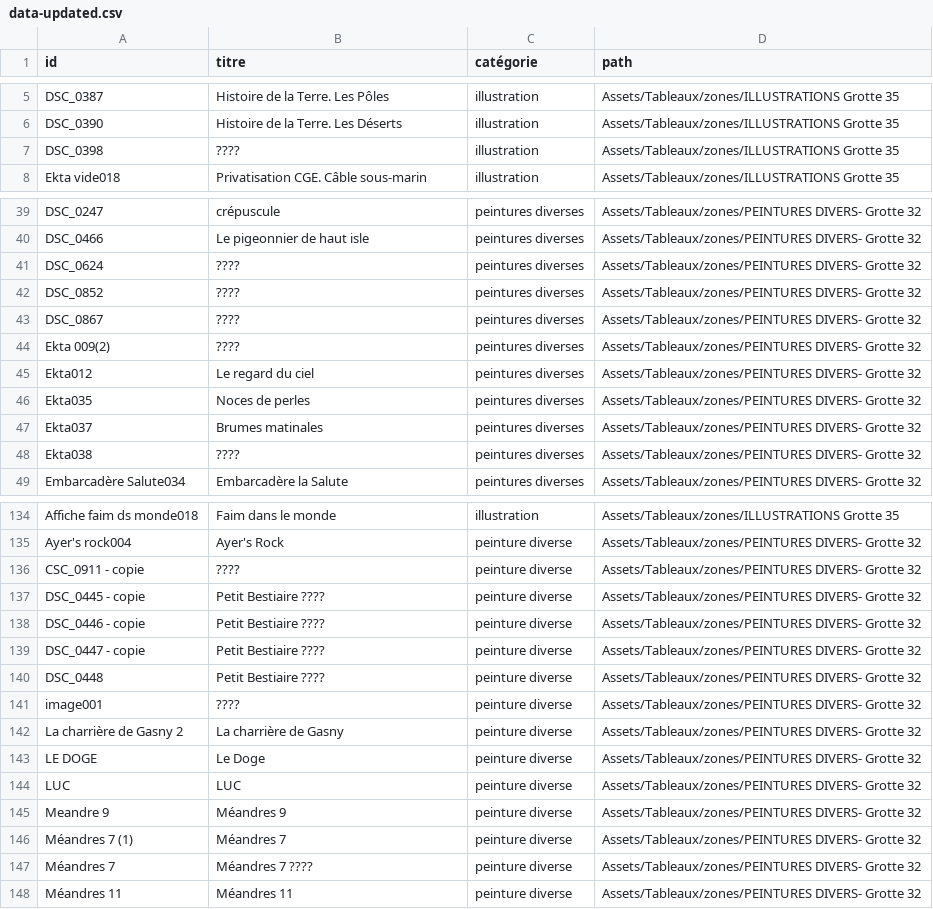
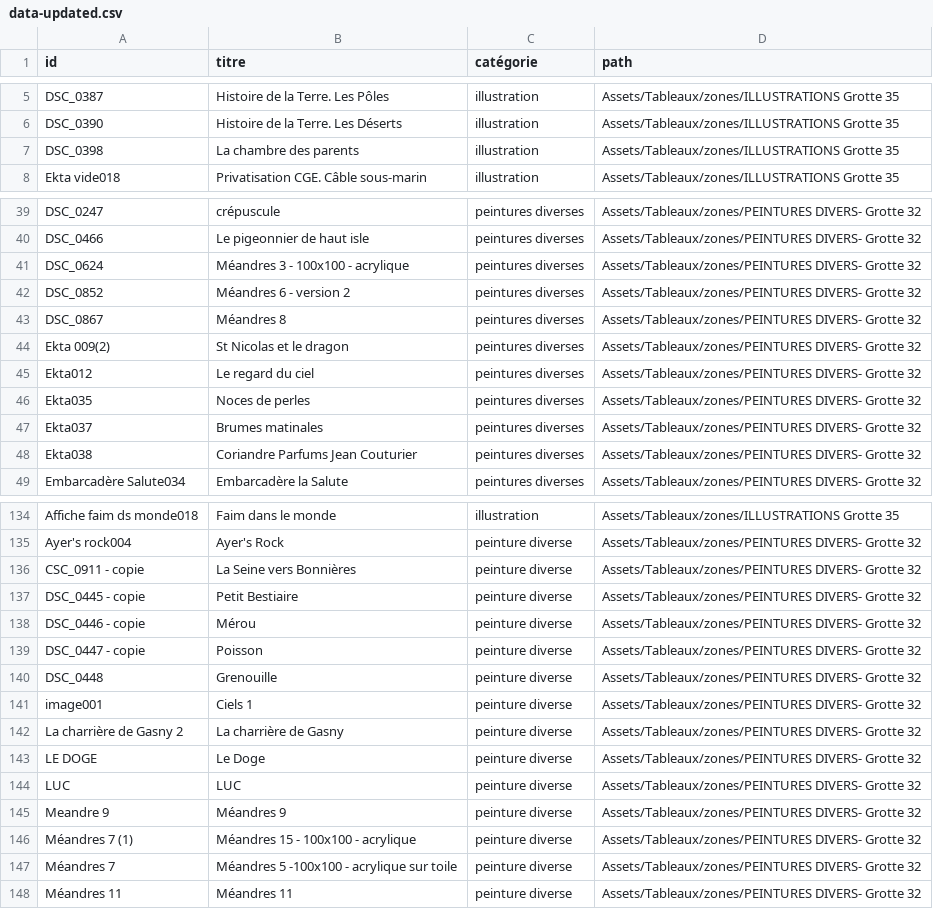
Before and after one commit to liro-u/museum3D, a CSV file: Assets/Resources/data-updated.csv, drawn as a sheet; only a part is shown, gaps mark what is left out; the diff covers the shown part only.

```diff
--- a/Assets/Resources/data-updated.csv
+++ b/Assets/Resources/data-updated.csv
@@ -6,3 +6,3 @@ DSC_0387;Histoire de la Terre. Les Pôles;illustration;Assets/Tableaux/zones/ILL
 DSC_0390;Histoire de la Terre. Les Déserts;illustration;Assets/Tableaux/zones/ILLUSTRATIONS Grotte 35
-DSC_0398;????;illustration;Assets/Tableaux/zones/ILLUSTRATIONS Grotte 35
+DSC_0398;La chambre des parents;illustration;Assets/Tableaux/zones/ILLUSTRATIONS Grotte 35
 Ekta vide018;Privatisation CGE. Câble sous-marin;illustration;Assets/Tableaux/zones/ILLUSTRATIONS Grotte 35
@@ -40,6 +40,6 @@ DSC_0247;crépuscule;peintures diverses;Assets/Tableaux/zones/PEINTURES DIVERS-
 DSC_0466;Le pigeonnier de haut isle;peintures diverses;Assets/Tableaux/zones/PEINTURES DIVERS- Grotte 32
-DSC_0624;????;peintures diverses;Assets/Tableaux/zones/PEINTURES DIVERS- Grotte 32
-DSC_0852;????;peintures diverses;Assets/Tableaux/zones/PEINTURES DIVERS- Grotte 32
-DSC_0867;????;peintures diverses;Assets/Tableaux/zones/PEINTURES DIVERS- Grotte 32
-Ekta 009(2);????;peintures diverses;Assets/Tableaux/zones/PEINTURES DIVERS- Grotte 32
+DSC_0624;Méandres 3 - 100x100 - acrylique;peintures diverses;Assets/Tableaux/zones/PEINTURES DIVERS- Grotte 32
+DSC_0852;Méandres 6 - version 2;peintures diverses;Assets/Tableaux/zones/PEINTURES DIVERS- Grotte 32
+DSC_0867;Méandres 8;peintures diverses;Assets/Tableaux/zones/PEINTURES DIVERS- Grotte 32
+Ekta 009(2);St Nicolas et le dragon;peintures diverses;Assets/Tableaux/zones/PEINTURES DIVERS- Grotte 32
 Ekta012;Le regard du ciel;peintures diverses;Assets/Tableaux/zones/PEINTURES DIVERS- Grotte 32
@@ -47,3 +47,3 @@ Ekta035;Noces de perles;peintures diverses;Assets/Tableaux/zones/PEINTURES DIVER
 Ekta037;Brumes matinales;peintures diverses;Assets/Tableaux/zones/PEINTURES DIVERS- Grotte 32
-Ekta038;????;peintures diverses;Assets/Tableaux/zones/PEINTURES DIVERS- Grotte 32
+Ekta038;Coriandre Parfums Jean Couturier;peintures diverses;Assets/Tableaux/zones/PEINTURES DIVERS- Grotte 32
 Embarcadère Salute034;Embarcadère la Salute;peintures diverses;Assets/Tableaux/zones/PEINTURES DIVERS- Grotte 32
@@ -135,8 +135,8 @@ Affiche faim ds monde018;Faim dans le monde;illustration;Assets/Tableaux/zones/I
 Ayer's rock004;Ayer's Rock;peinture diverse;Assets/Tableaux/zones/PEINTURES DIVERS- Grotte 32
-CSC_0911 - copie;????;peinture diverse;Assets/Tableaux/zones/PEINTURES DIVERS- Grotte 32
-DSC_0445 - copie;Petit Bestiaire ????;peinture diverse;Assets/Tableaux/zones/PEINTURES DIVERS- Grotte 32
-DSC_0446 - copie;Petit Bestiaire ????;peinture diverse;Assets/Tableaux/zones/PEINTURES DIVERS- Grotte 32
-DSC_0447 - copie;Petit Bestiaire ????;peinture diverse;Assets/Tableaux/zones/PEINTURES DIVERS- Grotte 32
-DSC_0448;Petit Bestiaire ????;peinture diverse;Assets/Tableaux/zones/PEINTURES DIVERS- Grotte 32
-image001;????;peinture diverse;Assets/Tableaux/zones/PEINTURES DIVERS- Grotte 32
+CSC_0911 - copie;La Seine vers Bonnières;peinture diverse;Assets/Tableaux/zones/PEINTURES DIVERS- Grotte 32
+DSC_0445 - copie;Petit Bestiaire;peinture diverse;Assets/Tableaux/zones/PEINTURES DIVERS- Grotte 32
+DSC_0446 - copie;Mérou;peinture diverse;Assets/Tableaux/zones/PEINTURES DIVERS- Grotte 32
+DSC_0447 - copie;Poisson;peinture diverse;Assets/Tableaux/zones/PEINTURES DIVERS- Grotte 32
+DSC_0448;Grenouille;peinture diverse;Assets/Tableaux/zones/PEINTURES DIVERS- Grotte 32
+image001;Ciels 1;peinture diverse;Assets/Tableaux/zones/PEINTURES DIVERS- Grotte 32
 La charrière de Gasny 2;La charrière de Gasny;peinture diverse;Assets/Tableaux/zones/PEINTURES DIVERS- Grotte 32
@@ -145,4 +145,4 @@ LUC;LUC;peinture diverse;Assets/Tableaux/zones/PEINTURES DIVERS- Grotte 32
 Meandre 9;Méandres 9;peinture diverse;Assets/Tableaux/zones/PEINTURES DIVERS- Grotte 32
-Méandres 7 (1);Méandres 7;peinture diverse;Assets/Tableaux/zones/PEINTURES DIVERS- Grotte 32
-Méandres 7;Méandres 7 ????;peinture diverse;Assets/Tableaux/zones/PEINTURES DIVERS- Grotte 32
+Méandres 7 (1);Méandres 15 - 100x100 - acrylique;peinture diverse;Assets/Tableaux/zones/PEINTURES DIVERS- Grotte 32
+Méandres 7;Méandres 5 -100x100 - acrylique sur toile;peinture diverse;Assets/Tableaux/zones/PEINTURES DIVERS- Grotte 32
 Méandres 11;Méandres 11;peinture diverse;Assets/Tableaux/zones/PEINTURES DIVERS- Grotte 32
```
Also changed, not shown: 31 edited cells elsewhere in this file, 9 other files.
